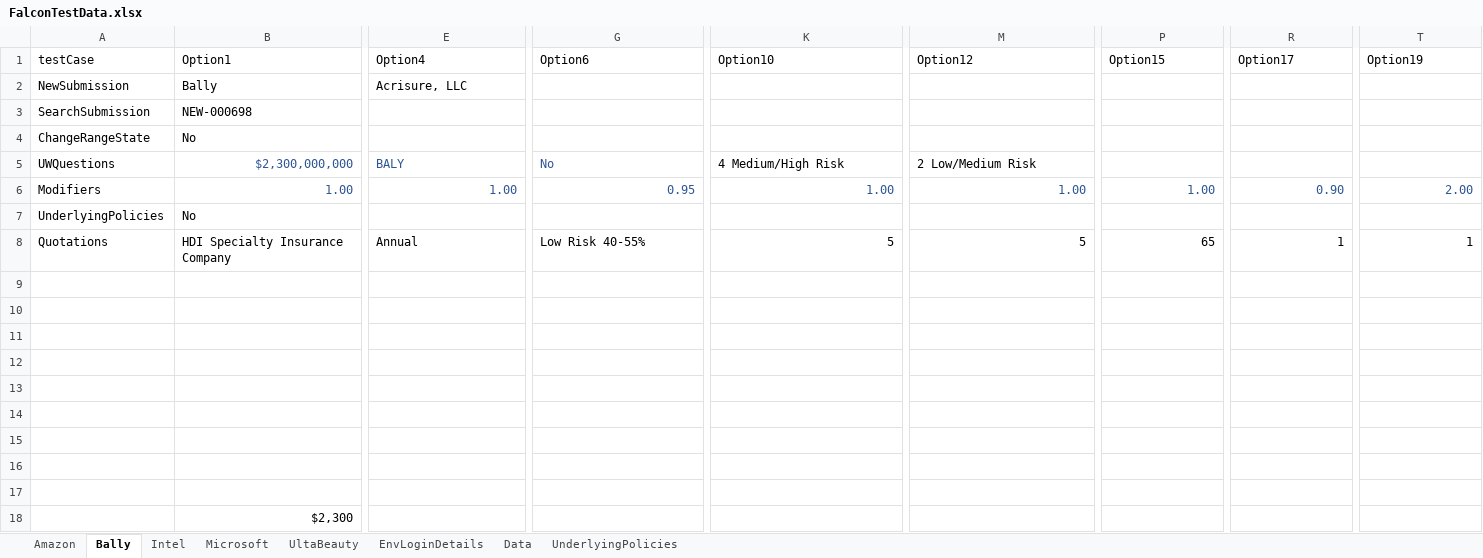
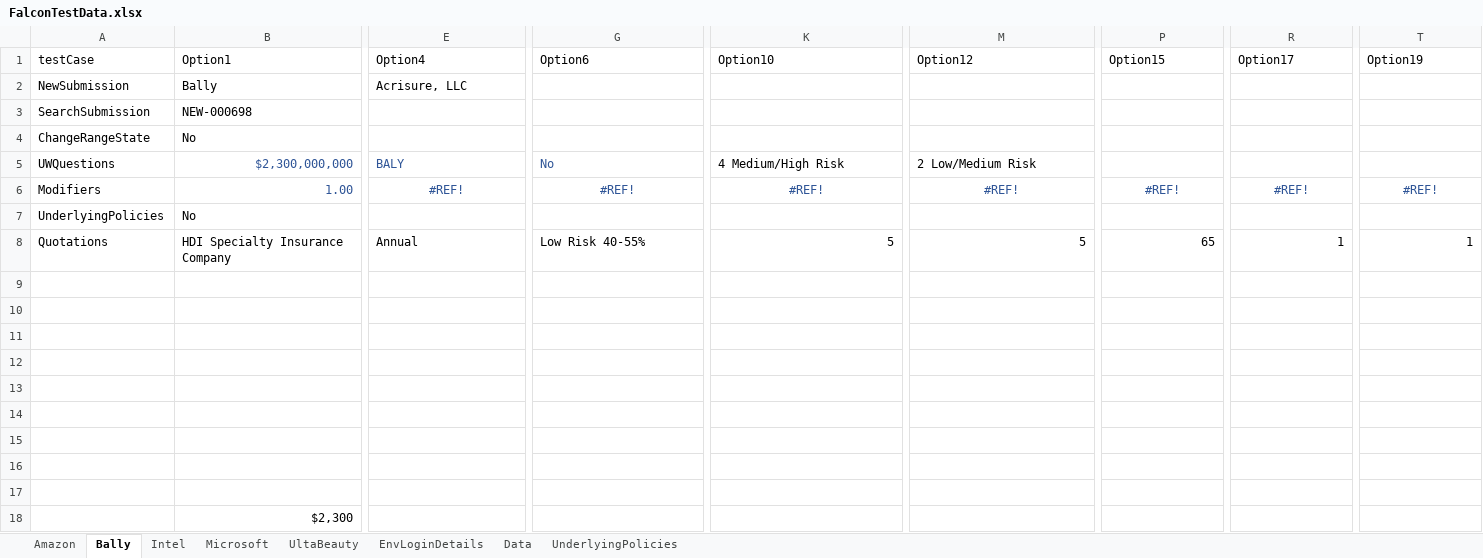
Before and after one commit to nirajamca/RFTFalcon, an Excel workbook: Data/FalconTestData.xlsx, sheet Bally, drawn as a sheet; only a part is shown, gaps mark what is left out; values as stored, in another font and other column widths than the file's, no borders; the diff names each change by its address in the sheet, - before the commit and + after, or states it on an @@ line.

```diff
--- a/Data/FalconTestData.xlsx (sheet Bally)
+++ b/Data/FalconTestData.xlsx (sheet Bally)
-E6 (Option4): 1.00
+E6 (Option4): #REF!
-E6 alignment: right
+E6 alignment: center
-G6 (Option6): 0.95
+G6 (Option6): #REF!
-G6 alignment: right
+G6 alignment: center
-K6 (Option10): 1.00
+K6 (Option10): #REF!
-K6 alignment: right
+K6 alignment: center
-M6 (Option12): 1.00
+M6 (Option12): #REF!
-M6 alignment: right
+M6 alignment: center
-P6 (Option15): 1.00
+P6 (Option15): #REF!
-P6 alignment: right
+P6 alignment: center
-R6 (Option17): 0.90
+R6 (Option17): #REF!
-R6 alignment: right
+R6 alignment: center
-T6 (Option19): 2.00
+T6 (Option19): #REF!
-T6 alignment: right
+T6 alignment: center
```
Also changed, not shown: sheet UltaBeauty, sheet Amazon, sheet Microsoft, sheet Intel, formulas that keep their value, Data/RatingExample1_Intel.xlsx, 1 other file.
